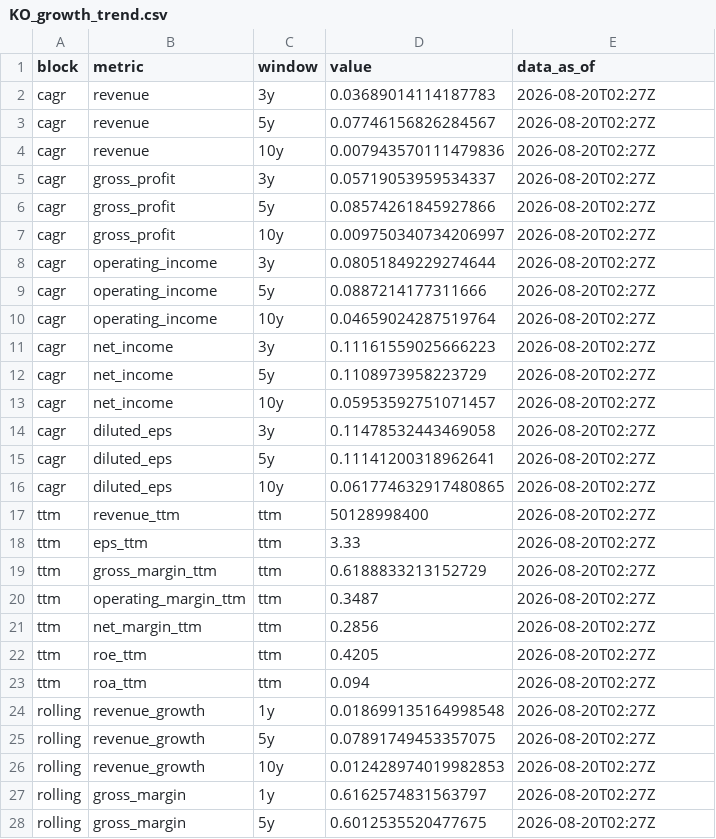
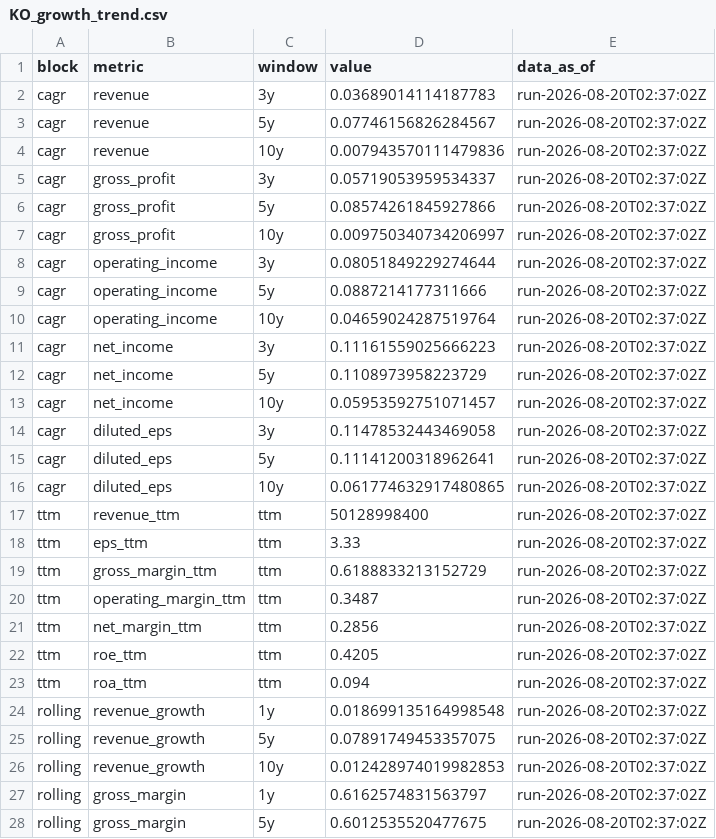
Before and after one commit to JamesKostohryz/aeg-valuation, a CSV file: outputs/KO_growth_trend.csv, drawn as a sheet; only a part is shown; the diff covers the shown part only.

```diff
--- a/outputs/KO_growth_trend.csv
+++ b/outputs/KO_growth_trend.csv
@@ -1,28 +1,28 @@
 block,metric,window,value,data_as_of
-cagr,revenue,3y,0.03689014114187783,2026-08-20T02:27Z
-cagr,revenue,5y,0.07746156826284567,2026-08-20T02:27Z
-cagr,revenue,10y,0.007943570111479836,2026-08-20T02:27Z
-cagr,gross_profit,3y,0.05719053959534337,2026-08-20T02:27Z
-cagr,gross_profit,5y,0.08574261845927866,2026-08-20T02:27Z
-cagr,gross_profit,10y,0.009750340734206997,2026-08-20T02:27Z
-cagr,operating_income,3y,0.08051849229274644,2026-08-20T02:27Z
-cagr,operating_income,5y,0.0887214177311666,2026-08-20T02:27Z
-cagr,operating_income,10y,0.04659024287519764,2026-08-20T02:27Z
-cagr,net_income,3y,0.11161559025666223,2026-08-20T02:27Z
-cagr,net_income,5y,0.1108973958223729,2026-08-20T02:27Z
-cagr,net_income,10y,0.05953592751071457,2026-08-20T02:27Z
-cagr,diluted_eps,3y,0.11478532443469058,2026-08-20T02:27Z
-cagr,diluted_eps,5y,0.11141200318962641,2026-08-20T02:27Z
-cagr,diluted_eps,10y,0.061774632917480865,2026-08-20T02:27Z
-ttm,revenue_ttm,ttm,50128998400,2026-08-20T02:27Z
-ttm,eps_ttm,ttm,3.33,2026-08-20T02:27Z
-ttm,gross_margin_ttm,ttm,0.6188833213152729,2026-08-20T02:27Z
-ttm,operating_margin_ttm,ttm,0.3487,2026-08-20T02:27Z
-ttm,net_margin_ttm,ttm,0.2856,2026-08-20T02:27Z
-ttm,roe_ttm,ttm,0.4205,2026-08-20T02:27Z
-ttm,roa_ttm,ttm,0.094,2026-08-20T02:27Z
-rolling,revenue_growth,1y,0.018699135164998548,2026-08-20T02:27Z
-rolling,revenue_growth,5y,0.07891749453357075,2026-08-20T02:27Z
-rolling,revenue_growth,10y,0.012428974019982853,2026-08-20T02:27Z
-rolling,gross_margin,1y,0.6162574831563797,2026-08-20T02:27Z
-rolling,gross_margin,5y,0.6012535520477675,2026-08-20T02:27Z
+cagr,revenue,3y,0.03689014114187783,run-2026-08-20T02:37:02Z
+cagr,revenue,5y,0.07746156826284567,run-2026-08-20T02:37:02Z
+cagr,revenue,10y,0.007943570111479836,run-2026-08-20T02:37:02Z
+cagr,gross_profit,3y,0.05719053959534337,run-2026-08-20T02:37:02Z
+cagr,gross_profit,5y,0.08574261845927866,run-2026-08-20T02:37:02Z
+cagr,gross_profit,10y,0.009750340734206997,run-2026-08-20T02:37:02Z
+cagr,operating_income,3y,0.08051849229274644,run-2026-08-20T02:37:02Z
+cagr,operating_income,5y,0.0887214177311666,run-2026-08-20T02:37:02Z
+cagr,operating_income,10y,0.04659024287519764,run-2026-08-20T02:37:02Z
+cagr,net_income,3y,0.11161559025666223,run-2026-08-20T02:37:02Z
+cagr,net_income,5y,0.1108973958223729,run-2026-08-20T02:37:02Z
+cagr,net_income,10y,0.05953592751071457,run-2026-08-20T02:37:02Z
+cagr,diluted_eps,3y,0.11478532443469058,run-2026-08-20T02:37:02Z
+cagr,diluted_eps,5y,0.11141200318962641,run-2026-08-20T02:37:02Z
+cagr,diluted_eps,10y,0.061774632917480865,run-2026-08-20T02:37:02Z
+ttm,revenue_ttm,ttm,50128998400,run-2026-08-20T02:37:02Z
+ttm,eps_ttm,ttm,3.33,run-2026-08-20T02:37:02Z
+ttm,gross_margin_ttm,ttm,0.6188833213152729,run-2026-08-20T02:37:02Z
+ttm,operating_margin_ttm,ttm,0.3487,run-2026-08-20T02:37:02Z
+ttm,net_margin_ttm,ttm,0.2856,run-2026-08-20T02:37:02Z
+ttm,roe_ttm,ttm,0.4205,run-2026-08-20T02:37:02Z
+ttm,roa_ttm,ttm,0.094,run-2026-08-20T02:37:02Z
+rolling,revenue_growth,1y,0.018699135164998548,run-2026-08-20T02:37:02Z
+rolling,revenue_growth,5y,0.07891749453357075,run-2026-08-20T02:37:02Z
+rolling,revenue_growth,10y,0.012428974019982853,run-2026-08-20T02:37:02Z
+rolling,gross_margin,1y,0.6162574831563797,run-2026-08-20T02:37:02Z
+rolling,gross_margin,5y,0.6012535520477675,run-2026-08-20T02:37:02Z
```
Also changed, not shown: 16 edited cells elsewhere in this file, outputs/KO_analyst_estimates.csv, outputs/KO_dupont.csv, 3 other files.
